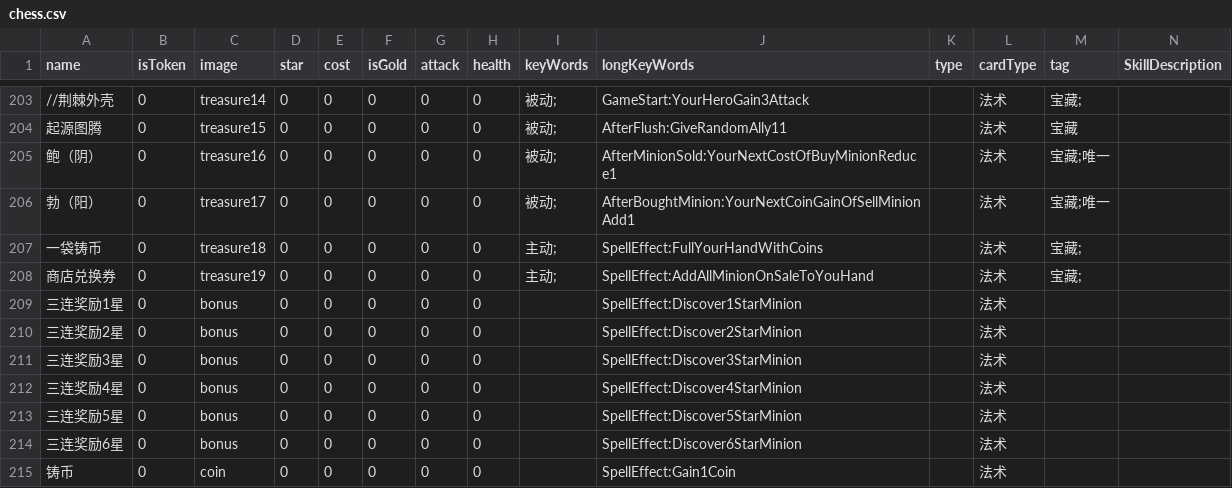
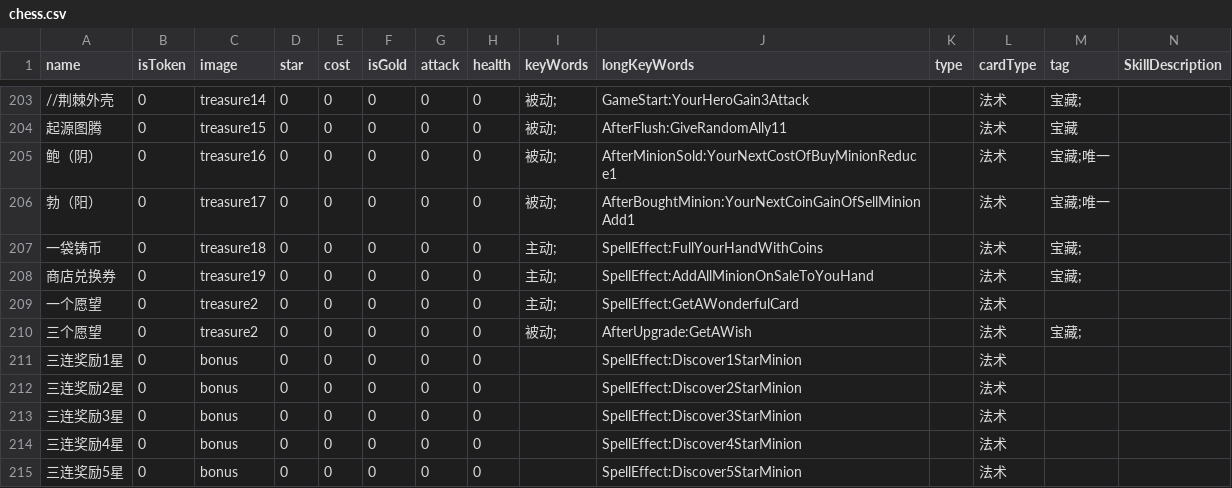
Before and after one commit to tmc0210/iyingdiBattleGround, a CSV file: iyingdiBattleGround/Assets/Resources/chess.csv, drawn as a sheet; only a part is shown, gaps mark what is left out; the shorter side is filled out with more unchanged rows; rows hold the shown columns only; the diff names each change by its address in the sheet, - before the commit and + after, or states it on an @@ line.

```diff
--- a/iyingdiBattleGround/Assets/Resources/chess.csv
+++ b/iyingdiBattleGround/Assets/Resources/chess.csv
+row 209: 一个愿望 | 0 | treasure2 | 0 | 0 | 0 | 0 | 0 | 主动; | SpellEffect:GetAWonderfulCard |  | 法术
+row 210: 三个愿望 | 0 | treasure2 | 0 | 0 | 0 | 0 | 0 | 被动; | AfterUpgrade:GetAWish |  | 法术 | 宝藏;
```
Also changed, not shown: 5 other files.
